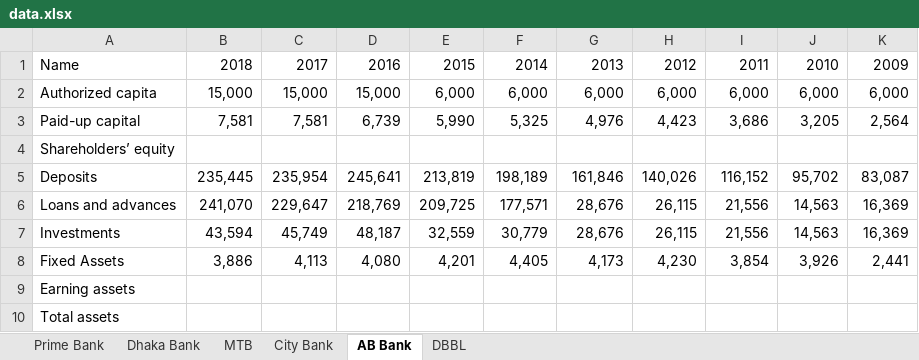
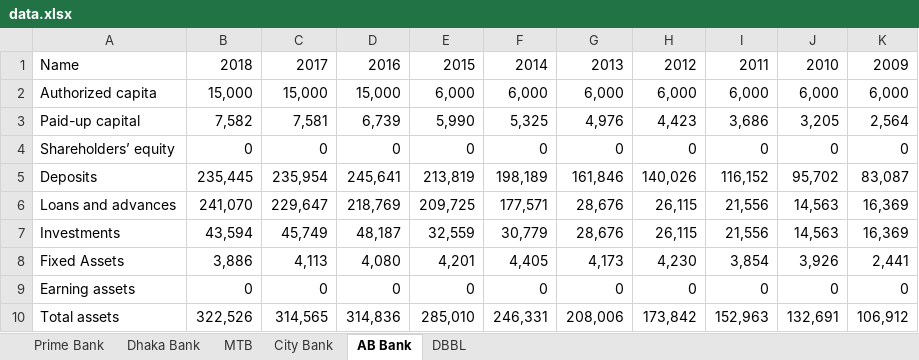
Before and after one commit to Mahfuzur17101082/HeathBankPrediction, an Excel workbook: data.xlsx, sheet AB Bank, drawn as a sheet; only a part is shown; values as stored, in another font and other column widths than the file's, no borders; the diff covers the shown part only; the diff names each change by its address in the sheet, - before the commit and + after, or states it on an @@ line.

```diff
--- a/data.xlsx (sheet AB Bank)
+++ b/data.xlsx (sheet AB Bank)
-B3: 7,581
+B3: 7,582
-B4: (empty)
+B4: 0
-C4: (empty)
+C4: 0
-D4: (empty)
+D4: 0
-E4: (empty)
+E4: 0
-F4: (empty)
+F4: 0
-G4: (empty)
+G4: 0
-H4: (empty)
+H4: 0
-I4: (empty)
+I4: 0
-J4: (empty)
+J4: 0
-K4: (empty)
+K4: 0
-B9: (empty)
+B9: 0
-C9: (empty)
+C9: 0
-D9: (empty)
+D9: 0
-E9: (empty)
+E9: 0
-F9: (empty)
+F9: 0
-G9: (empty)
+G9: 0
-H9: (empty)
+H9: 0
-I9: (empty)
+I9: 0
-J9: (empty)
+J9: 0
-K9: (empty)
+K9: 0
-B10: (empty)
+B10: 322,526
-C10: (empty)
+C10: 314,565
-D10: (empty)
+D10: 314,836
-E10: (empty)
+E10: 285,010
-F10: (empty)
+F10: 246,331
-G10: (empty)
+G10: 208,006
-H10: (empty)
+H10: 173,842
-I10: (empty)
+I10: 152,963
-J10: (empty)
+J10: 132,691
-K10: (empty)
+K10: 106,912
```
Also changed, not shown: 20 edited cells elsewhere in this sheet, 3 other files.
